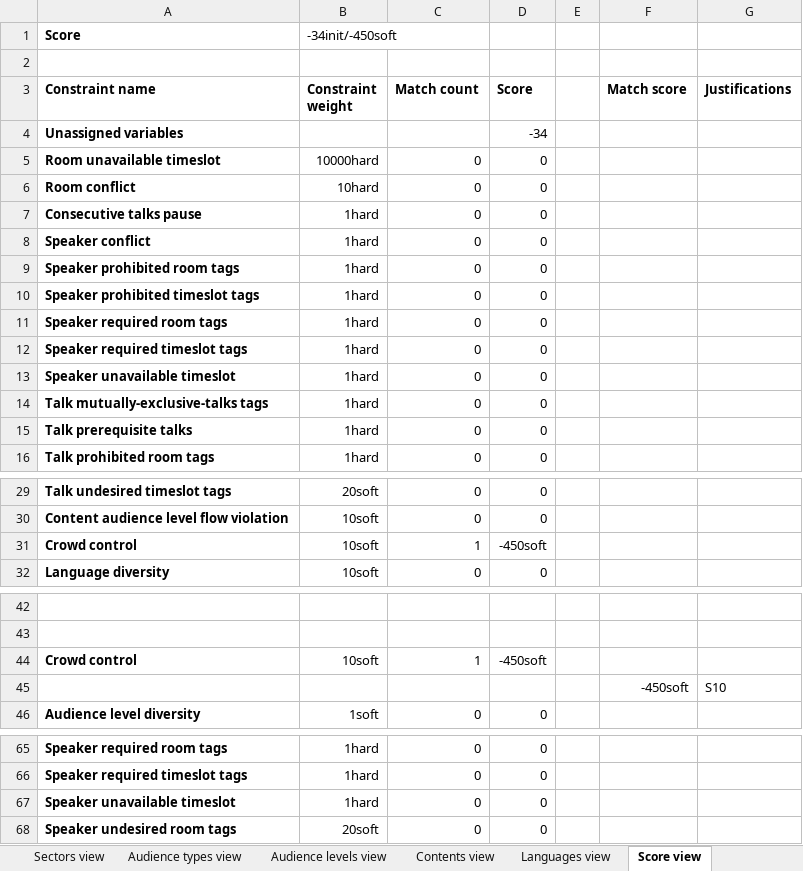
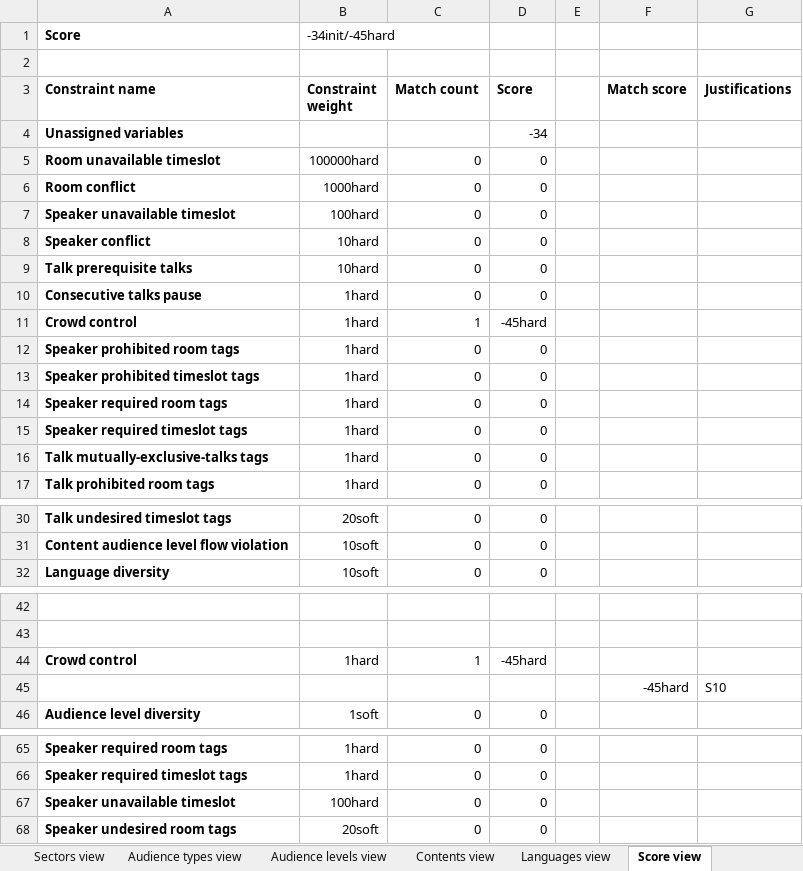
Before and after one commit to kbowers-ibm/drools, an Excel workbook: optaplanner-examples/data/conferencescheduling/unsolved/18talks-6timeslots-5rooms.xlsx, sheet Score view, drawn as a sheet; only a part is shown, gaps mark what is left out; values as stored, in another font and other column widths than the file's, no borders; charts and pictures not drawn; removed rows and columns are numbered as before the commit, all else as after; the diff covers the shown part only; the diff names each change by its address in the sheet, - before the commit and + after, or states it on an @@ line.

Commit message:
conf scheduling: reorder constraints more logically - crowd control

```diff
--- a/optaplanner-examples/data/conferencescheduling/unsolved/18talks-6timeslots-5rooms.xlsx (sheet Score view)
+++ b/optaplanner-examples/data/conferencescheduling/unsolved/18talks-6timeslots-5rooms.xlsx (sheet Score view)
-B1 (Constraint weight): -34init/-450soft
+B1 (Constraint weight): -34init/-45hard
-B5 (Constraint weight): 10000hard
+B5 (Constraint weight): 100000hard
-B6 (Constraint weight): 10hard
+B6 (Constraint weight): 1000hard
+row 7: Speaker unavailable timeslot | 100hard | 0 | 0
+row 8: Speaker conflict | 10hard | 0 | 0
+row 9: Talk prerequisite talks | 10hard | 0 | 0
-row 8: Speaker conflict | 1hard | 0 | 0
+row 11: Crowd control | 1hard | 1 | -45hard
-row 13: Speaker unavailable timeslot | 1hard | 0 | 0
-row 15: Talk prerequisite talks | 1hard | 0 | 0
-row 31: Crowd control | 10soft | 1 | -450soft
-B44 (Constraint weight): 10soft
+B44 (Constraint weight): 1hard
-D44 (Score): -450soft
+D44 (Score): -45hard
-F45 (Match score): -450soft
+F45 (Match score): -45hard
-B67 (Constraint weight): 1hard
+B67 (Constraint weight): 100hard
```
Also changed, not shown: 4 edited cells elsewhere in this sheet, sheet Configuration, sheet Infeasible view, optaplanner-examples/data/conferencescheduling/unsolved/108talks-18timeslots-10rooms.xlsx, optaplanner-examples/data/conferencescheduling/unsolved/216talks-18timeslots-20rooms.xlsx, 6 other files.
